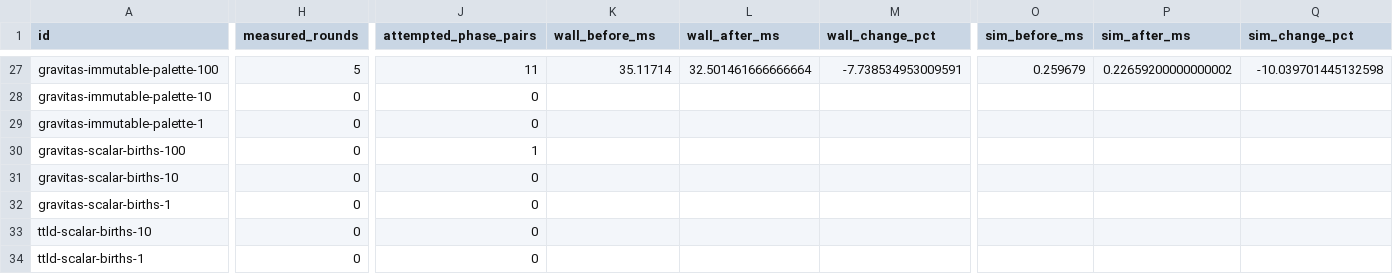
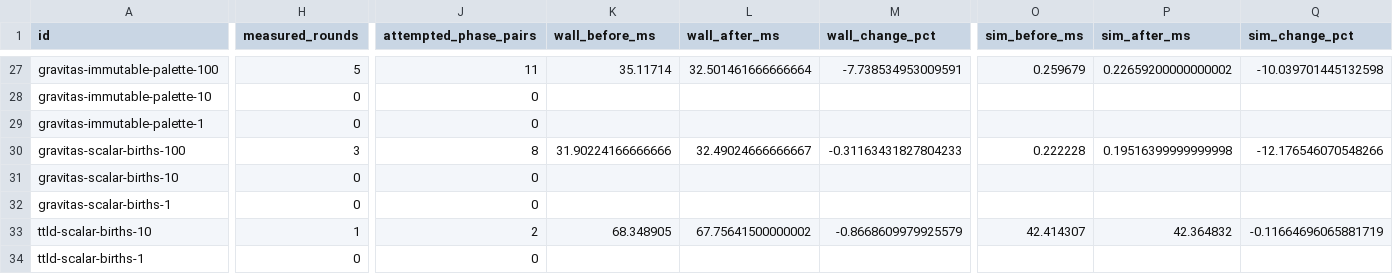
Before and after one commit to gajop/springcabal-dev, a CSV file: docs/benchmarks/2026-10-26/current/optimizations.csv, drawn as a sheet; only a part is shown, gaps mark what is left out; the diff covers the shown part only; the diff names each change by its address in the sheet, - before the commit and + after, or states it on an @@ line.

Commit message:
Refresh clean production benchmark progress

```diff
--- a/docs/benchmarks/2026-10-26/current/optimizations.csv
+++ b/docs/benchmarks/2026-10-26/current/optimizations.csv
-H30 (measured_rounds): 0
+H30 (measured_rounds): 3
-J30 (attempted_phase_pairs): 1
+J30 (attempted_phase_pairs): 8
-K30 (wall_before_ms): (empty)
+K30 (wall_before_ms): 31.90224166666666
-L30 (wall_after_ms): (empty)
+L30 (wall_after_ms): 32.49024666666667
-M30 (wall_change_pct): (empty)
+M30 (wall_change_pct): -0.31163431827804233
-O30 (sim_before_ms): (empty)
+O30 (sim_before_ms): 0.222228
-P30 (sim_after_ms): (empty)
+P30 (sim_after_ms): 0.19516399999999998
-Q30 (sim_change_pct): (empty)
+Q30 (sim_change_pct): -12.176546070548266
-H33 (measured_rounds): 0
+H33 (measured_rounds): 1
-J33 (attempted_phase_pairs): 0
+J33 (attempted_phase_pairs): 2
-K33 (wall_before_ms): (empty)
+K33 (wall_before_ms): 68.348905
-L33 (wall_after_ms): (empty)
+L33 (wall_after_ms): 67.75641500000002
-M33 (wall_change_pct): (empty)
+M33 (wall_change_pct): -0.8668609979925579
-O33 (sim_before_ms): (empty)
+O33 (sim_before_ms): 42.414307
-P33 (sim_after_ms): (empty)
+P33 (sim_after_ms): 42.364832
-Q33 (sim_change_pct): (empty)
+Q33 (sim_change_pct): -0.11664696065881719
```
Also changed, not shown: 31 edited cells elsewhere in this file, 3 other files.
